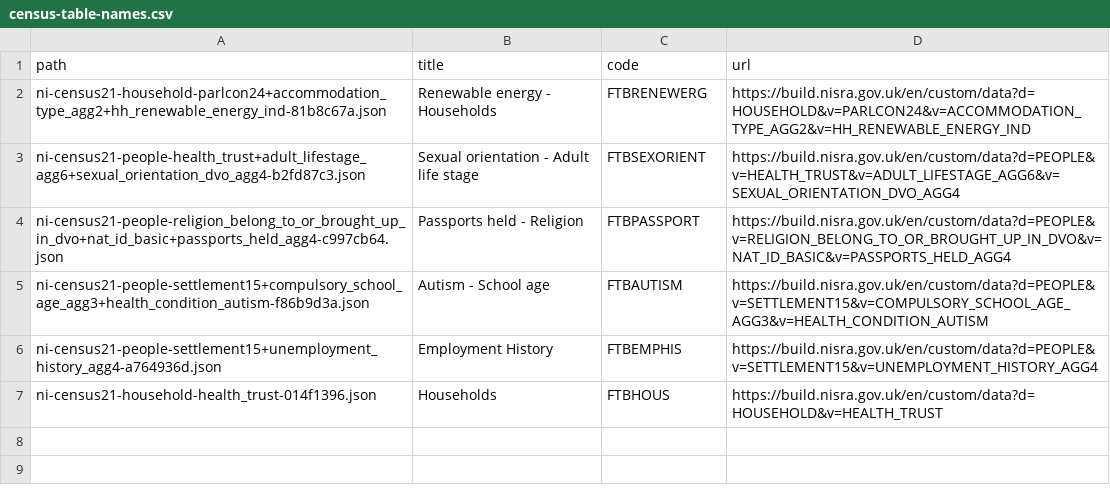
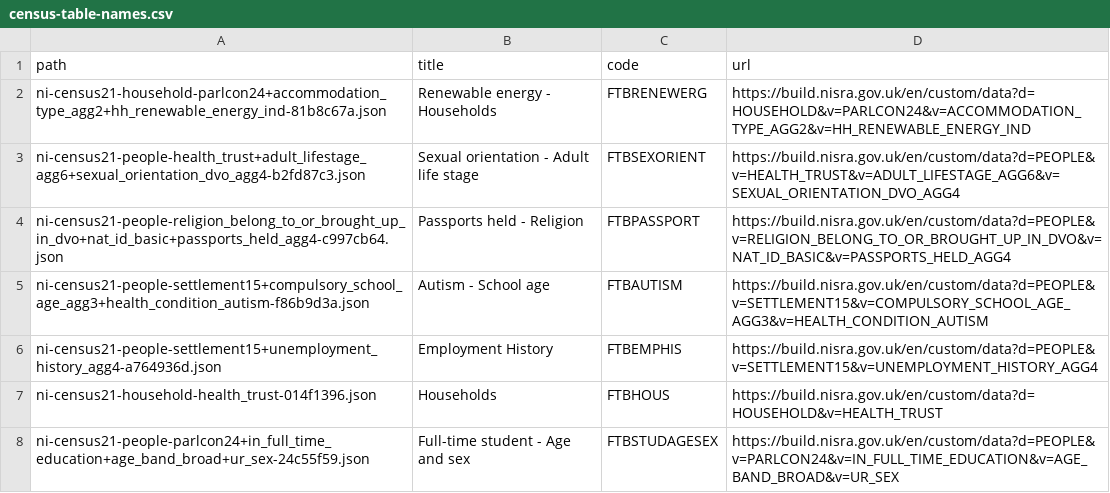
Before and after one commit to nisra-explore/data-explorer, a CSV file: public/data/census-table-names.csv, drawn as a sheet; the diff names each change by its address in the sheet, - before the commit and + after, or states it on an @@ line.

Commit message:
full time student ftb upload and 4 dimension handling

```diff
--- a/public/data/census-table-names.csv
+++ b/public/data/census-table-names.csv
+row 8: ni-census21-people-parlcon24+in_full_time_education+age_band_broad+ur_sex-24c55f59.json | Full-time student - Age and sex | FTBSTUDAGESEX | https://build.nisra.gov.uk/en/custom/data?d=PEOPLE&v=PARLCON24&v=IN_FULL_TIME_EDUCATION&v=AGE_BAND_BROAD&v=UR_SEX
```
Also changed, not shown: 4 other files.
